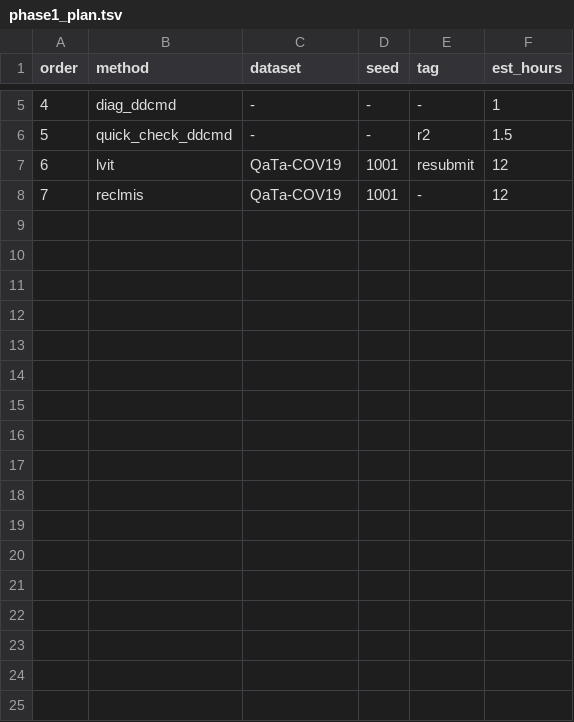
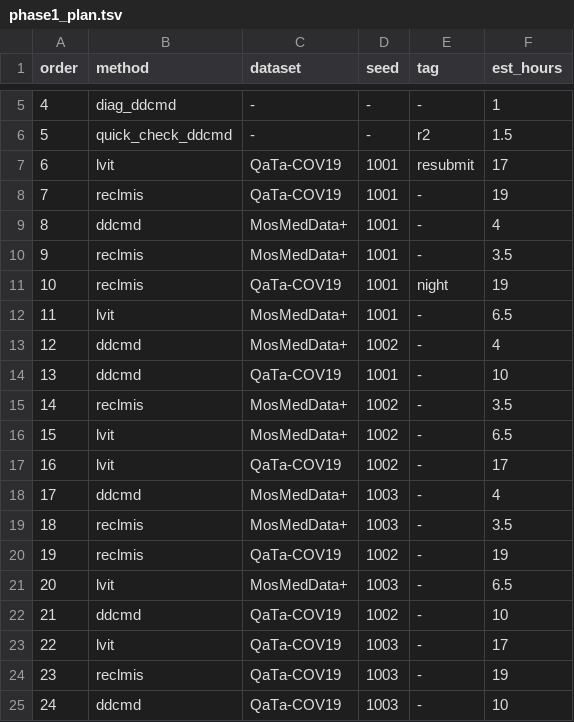
Before and after one commit to xixixixilulululu/language-guided-medical-segmentation, a TSV file: slurm/phase1_plan.tsv, drawn as a sheet; only a part is shown, gaps mark what is left out.

```diff
--- a/slurm/phase1_plan.tsv
+++ b/slurm/phase1_plan.tsv
@@ -6,3 +6,20 @@ order	method	dataset	seed	tag	est_hours
 5	quick_check_ddcmd	-	-	r2	1.5
-6	lvit	QaTa-COV19	1001	resubmit	12
-7	reclmis	QaTa-COV19	1001	-	12
+6	lvit	QaTa-COV19	1001	resubmit	17
+7	reclmis	QaTa-COV19	1001	-	19
+8	ddcmd	MosMedData+	1001	-	4
+9	reclmis	MosMedData+	1001	-	3.5
+10	reclmis	QaTa-COV19	1001	night	19
+11	lvit	MosMedData+	1001	-	6.5
+12	ddcmd	MosMedData+	1002	-	4
+13	ddcmd	QaTa-COV19	1001	-	10
+14	reclmis	MosMedData+	1002	-	3.5
+15	lvit	MosMedData+	1002	-	6.5
+16	lvit	QaTa-COV19	1002	-	17
+17	ddcmd	MosMedData+	1003	-	4
+18	reclmis	MosMedData+	1003	-	3.5
+19	reclmis	QaTa-COV19	1002	-	19
+20	lvit	MosMedData+	1003	-	6.5
+21	ddcmd	QaTa-COV19	1002	-	10
+22	lvit	QaTa-COV19	1003	-	17
+23	reclmis	QaTa-COV19	1003	-	19
+24	ddcmd	QaTa-COV19	1003	-	10
```
Also changed, not shown: 7 other files.
